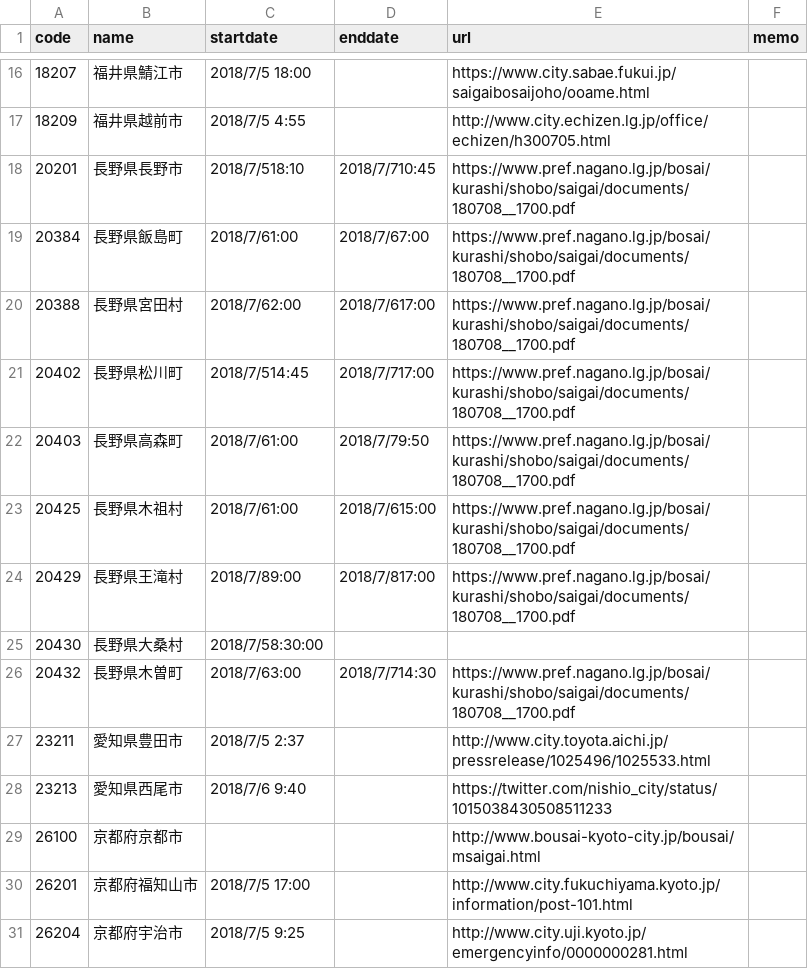
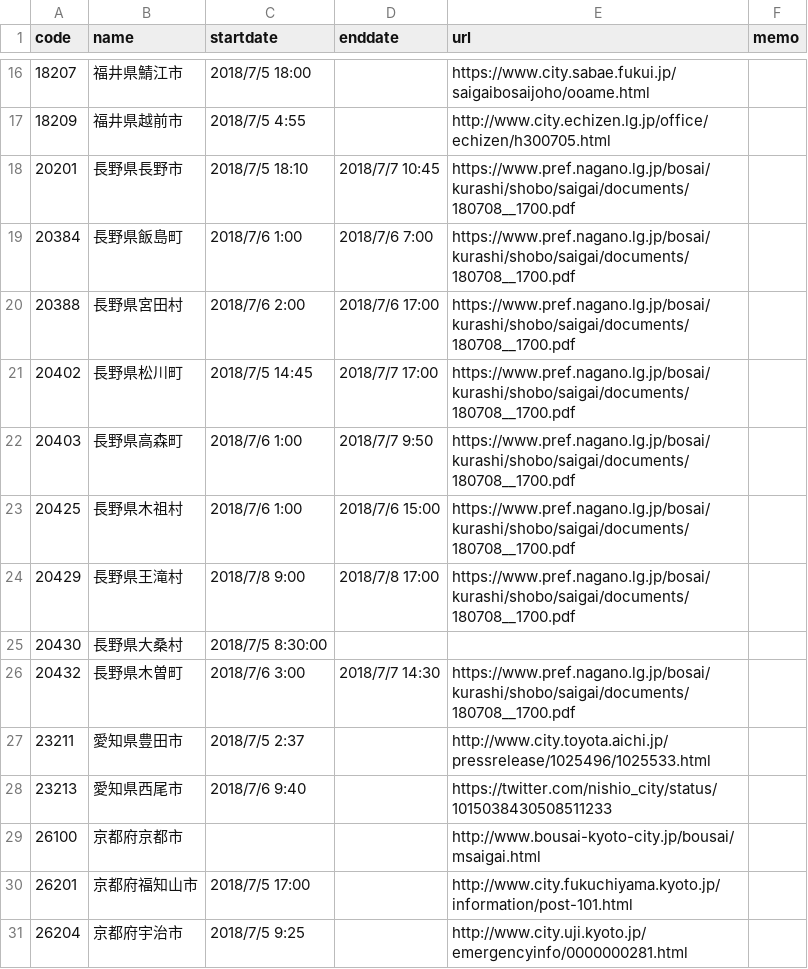
Before and after one commit to tosseto/201807heavyrain, a CSV file: DisasterCountermeasuresOffice.csv, drawn as a sheet; only a part is shown, gaps mark what is left out.

Commit message:
Update DisasterCountermeasuresOffice.csv

```diff
--- a/DisasterCountermeasuresOffice.csv
+++ b/DisasterCountermeasuresOffice.csv
@@ -17,11 +17,11 @@
 18209,福井県越前市,2018/7/5 4:55,,http://www.city.echizen.lg.jp/office/echizen/h300705.html,
-20201,長野県長野市,2018/7/518:10,2018/7/710:45,https://www.pref.nagano.lg.jp/bosai/kurashi/shobo/saigai/documents/180708__1700.pdf,
-20384,長野県飯島町,2018/7/61:00,2018/7/67:00,https://www.pref.nagano.lg.jp/bosai/kurashi/shobo/saigai/documents/180708__1700.pdf,
-20388,長野県宮田村,2018/7/62:00,2018/7/617:00,https://www.pref.nagano.lg.jp/bosai/kurashi/shobo/saigai/documents/180708__1700.pdf,
-20402,長野県松川町,2018/7/514:45,2018/7/717:00,https://www.pref.nagano.lg.jp/bosai/kurashi/shobo/saigai/documents/180708__1700.pdf,
-20403,長野県高森町,2018/7/61:00,2018/7/79:50,https://www.pref.nagano.lg.jp/bosai/kurashi/shobo/saigai/documents/180708__1700.pdf,
-20425,長野県木祖村,2018/7/61:00,2018/7/615:00,https://www.pref.nagano.lg.jp/bosai/kurashi/shobo/saigai/documents/180708__1700.pdf,
-20429,長野県王滝村,2018/7/89:00,2018/7/817:00,https://www.pref.nagano.lg.jp/bosai/kurashi/shobo/saigai/documents/180708__1700.pdf,
-20430,長野県大桑村,2018/7/58:30:00,,,
-20432,長野県木曽町,2018/7/63:00,2018/7/714:30,https://www.pref.nagano.lg.jp/bosai/kurashi/shobo/saigai/documents/180708__1700.pdf,
+20201,長野県長野市,2018/7/5 18:10,2018/7/7 10:45,https://www.pref.nagano.lg.jp/bosai/kurashi/shobo/saigai/documents/180708__1700.pdf,
+20384,長野県飯島町,2018/7/6 1:00,2018/7/6 7:00,https://www.pref.nagano.lg.jp/bosai/kurashi/shobo/saigai/documents/180708__1700.pdf,
+20388,長野県宮田村,2018/7/6 2:00,2018/7/6 17:00,https://www.pref.nagano.lg.jp/bosai/kurashi/shobo/saigai/documents/180708__1700.pdf,
+20402,長野県松川町,2018/7/5 14:45,2018/7/7 17:00,https://www.pref.nagano.lg.jp/bosai/kurashi/shobo/saigai/documents/180708__1700.pdf,
+20403,長野県高森町,2018/7/6 1:00,2018/7/7 9:50,https://www.pref.nagano.lg.jp/bosai/kurashi/shobo/saigai/documents/180708__1700.pdf,
+20425,長野県木祖村,2018/7/6 1:00,2018/7/6 15:00,https://www.pref.nagano.lg.jp/bosai/kurashi/shobo/saigai/documents/180708__1700.pdf,
+20429,長野県王滝村,2018/7/8 9:00,2018/7/8 17:00,https://www.pref.nagano.lg.jp/bosai/kurashi/shobo/saigai/documents/180708__1700.pdf,
+20430,長野県大桑村,2018/7/5 8:30:00,,,
+20432,長野県木曽町,2018/7/6 3:00,2018/7/7 14:30,https://www.pref.nagano.lg.jp/bosai/kurashi/shobo/saigai/documents/180708__1700.pdf,
 23211,愛知県豊田市,2018/7/5 2:37,,http://www.city.toyota.aichi.jp/pressrelease/1025496/1025533.html,
```
